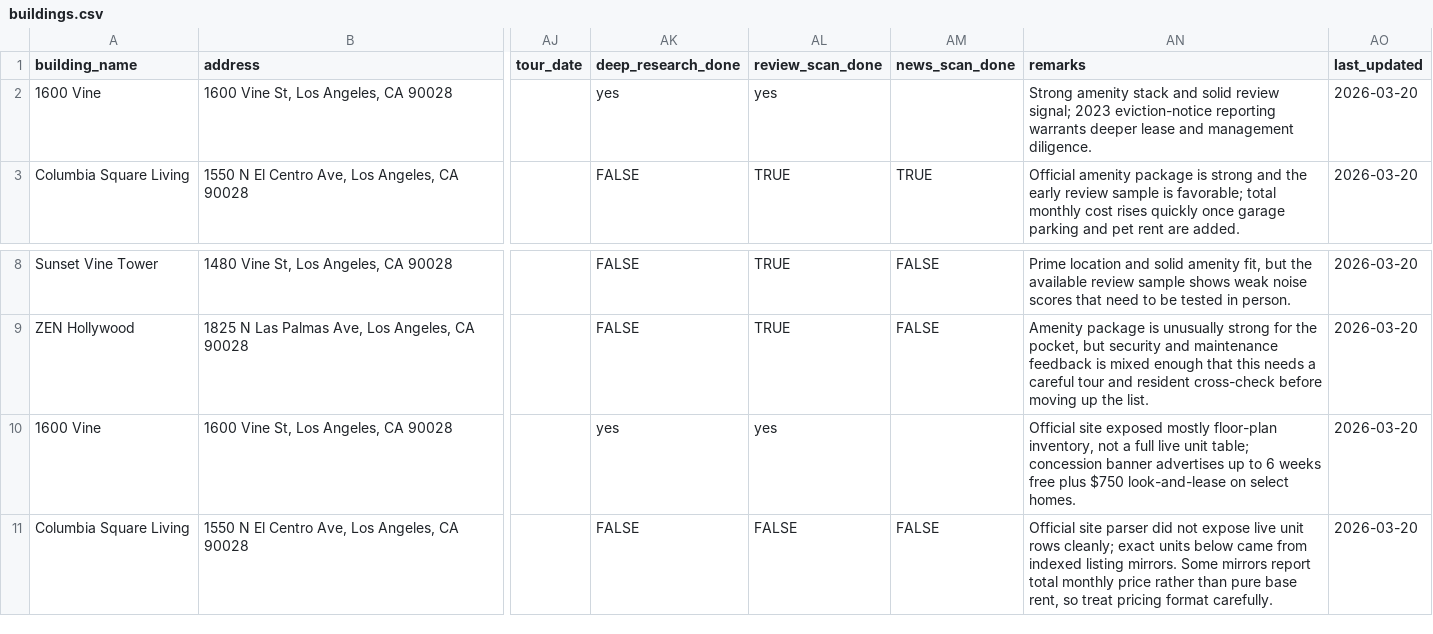
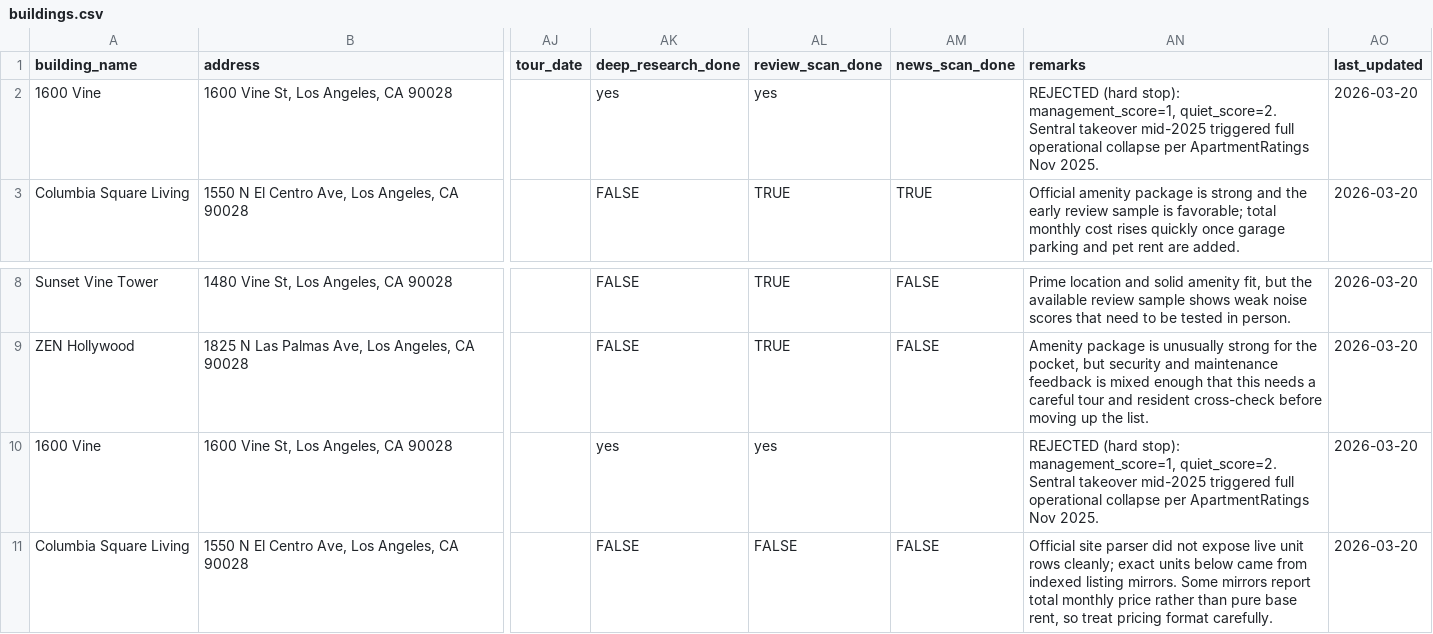
Before and after one commit to jimmyjoy43/NewHomeSearchDocs, a CSV file: data/buildings.csv, drawn as a sheet; only a part is shown, gaps mark what is left out; the diff names each change by its address in the sheet, - before the commit and + after, or states it on an @@ line.

Commit message:
1600 Vine: mark rejected per hard stop rule

```diff
--- a/data/buildings.csv
+++ b/data/buildings.csv
-AN2 (remarks): Strong amenity stack and solid review signal; 2023 eviction-notice reporting warrants deeper lease and management diligence.
+AN2 (remarks): REJECTED (hard stop): management_score=1, quiet_score=2. Sentral takeover mid-2025 triggered full operational collapse per ApartmentRatings Nov 2025.
-AN10 (remarks): Official site exposed mostly floor-plan inventory, not a full live unit table; concession banner advertises up to 6 weeks free plus $750 look-and-lease on select homes.
+AN10 (remarks): REJECTED (hard stop): management_score=1, quiet_score=2. Sentral takeover mid-2025 triggered full operational collapse per ApartmentRatings Nov 2025.
```
